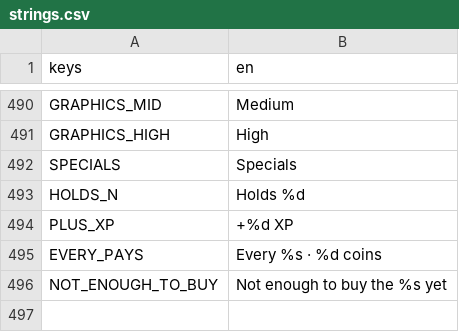
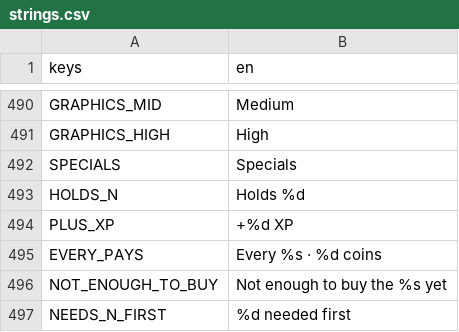
Before and after one commit to aniket-patra-1998/farm-game, a CSV file: locale/strings.csv, drawn as a sheet; only a part is shown, gaps mark what is left out; the diff names each change by its address in the sheet, - before the commit and + after, or states it on an @@ line.

```diff
--- a/locale/strings.csv
+++ b/locale/strings.csv
+row 497: NEEDS_N_FIRST | %d needed first
```
Also changed, not shown: 13 other files.
